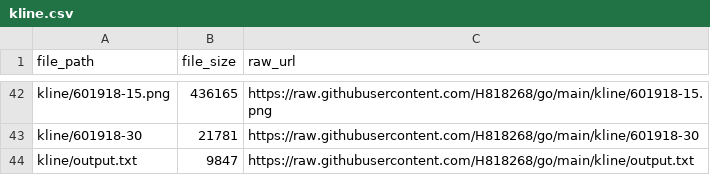
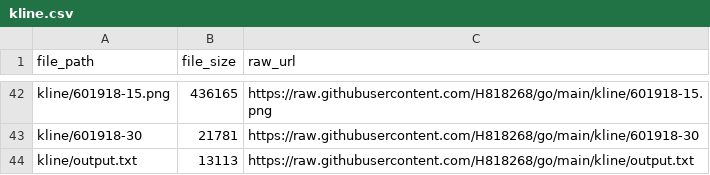
Before and after one commit to H818268/go, a CSV file: kline.csv, drawn as a sheet; only a part is shown, gaps mark what is left out.

Commit message:
Update index CSV 2026-11-23 20:49:25

```diff
--- a/kline.csv
+++ b/kline.csv
@@ -43,2 +43,2 @@ kline/601918-15.png,436165,https://raw.githubusercontent.com/H818268/go/main/kli
 kline/601918-30,21781,https://raw.githubusercontent.com/H818268/go/main/kline/601918-30
-kline/output.txt,9847,https://raw.githubusercontent.com/H818268/go/main/kline/output.txt
+kline/output.txt,13113,https://raw.githubusercontent.com/H818268/go/main/kline/output.txt
```
